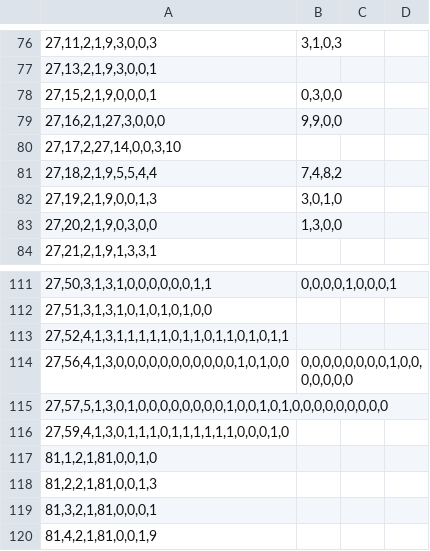
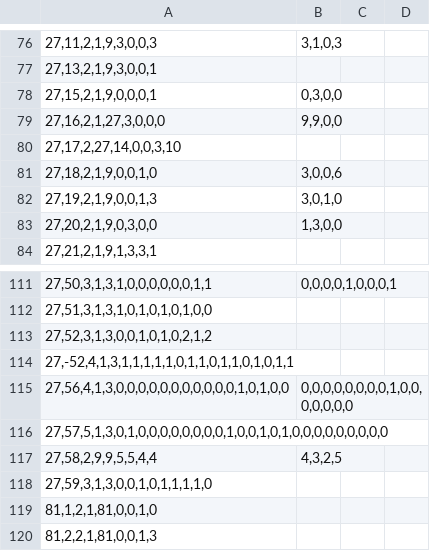
Before and after one commit to Ivanhan2018/MathTool, a CSV file: gaptool/RingData.csv, drawn as a sheet; only a part is shown, gaps mark what is left out; the shorter side is filled out with more unchanged rows; removed rows and columns are numbered as before the commit, all else as after; the diff names each change by its address in the sheet, - before the commit and + after, or states it on an @@ line.

```diff
--- a/gaptool/RingData.csv
+++ b/gaptool/RingData.csv
-row 81: 27,18,2,1,9,5,5,4,4 | 7,4,8,2
+row 81: 27,18,2,1,9,0,0,1,0 | 3,0,0,6
-A113: 27,52,4,1,3,1,1,1,1,1,0,1,1,0,1,1,0,1,0,1,1
+A113: 27,52,3,1,3,0,0,1,0,1,0,2,1,2
+row 114: 27,-52,4,1,3,1,1,1,1,1,0,1,1,0,1,1,0,1,0,1,1
+row 117: 27,58,2,9,9,5,5,4,4 | 4,3,2,5
-A118: 27,59,4,1,3,0,1,1,1,0,1,1,1,1,1,1,0,0,0,1,0
+A118: 27,59,3,1,3,0,0,1,0,1,1,1,1,0
```
Also changed, not shown: gaptool/RingInvariant.csv.
